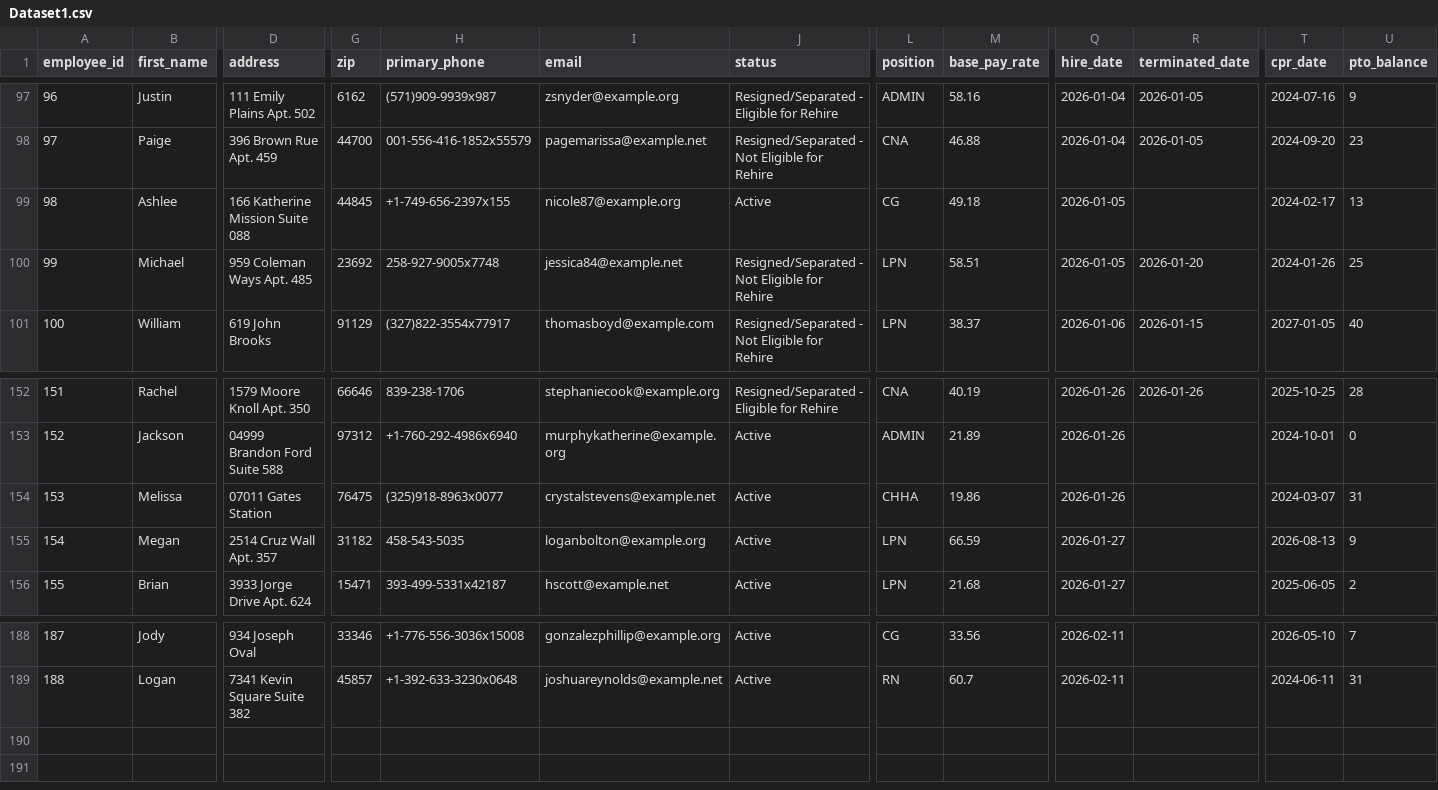
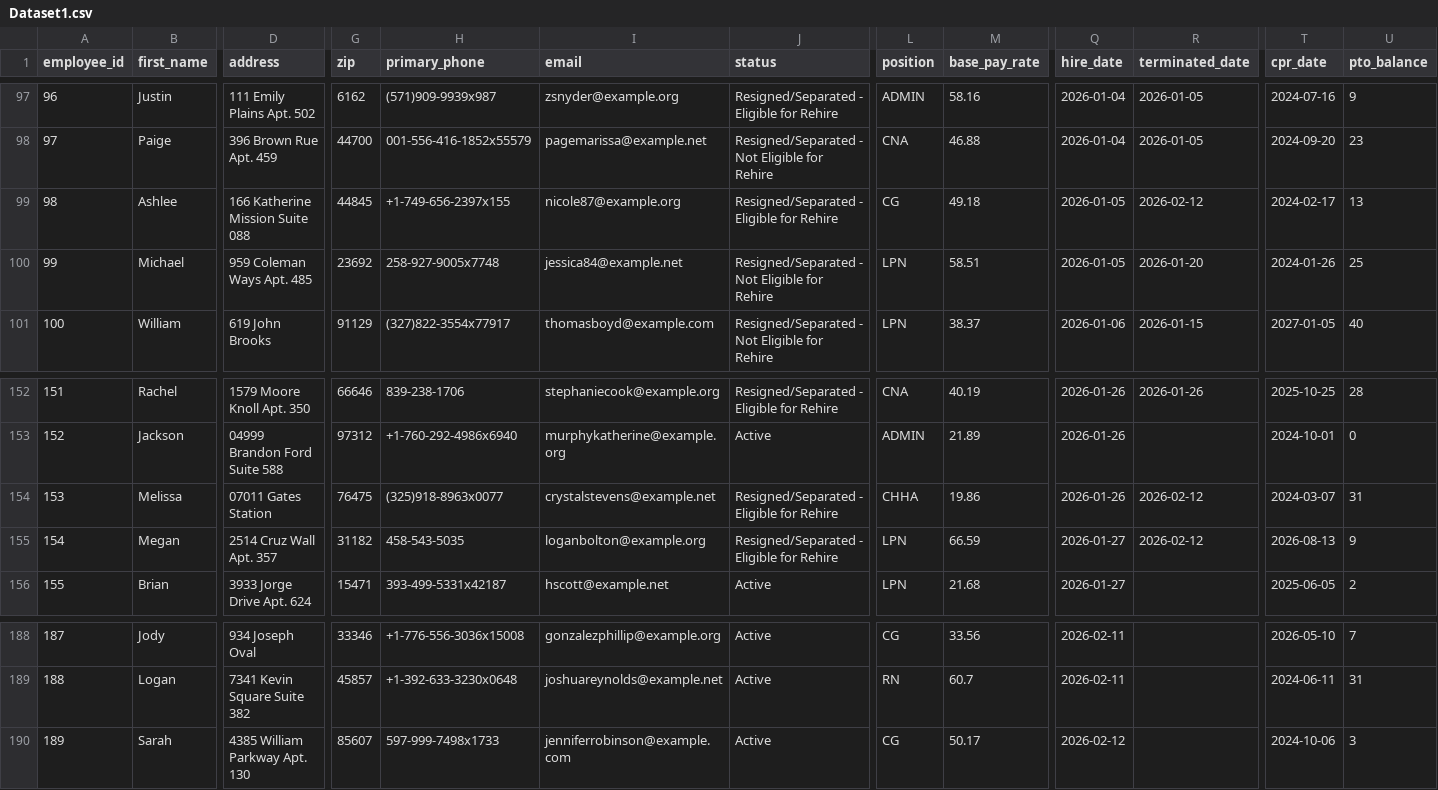
Before and after one commit to uzairnauman/Work_Opportunity_Tax_Credit, a CSV file: Datasets/Dataset1.csv, drawn as a sheet; only a part is shown, gaps mark what is left out; rows hold the shown columns only; the diff names each change by its address in the sheet, - before the commit and + after, or states it on an @@ line.

Commit message:
Automated HR update: Thu Feb 12 06:48:27 UTC 2026

```diff
--- a/Datasets/Dataset1.csv
+++ b/Datasets/Dataset1.csv
-J99 (status): Active
+J99 (status): Resigned/Separated - Eligible for Rehire
-R99 (terminated_date): (empty)
+R99 (terminated_date): 2026-02-12
-J154:J155 (status): Active
+J154:J155 (status): Resigned/Separated - Eligible for Rehire
-R154:R155 (terminated_date): (empty)
+R154:R155 (terminated_date): 2026-02-12
+row 190: 189 | Sarah | 4385 William Parkway Apt. 130 | 85607 | 597-999-7498x1733 | jenniferrobinson@example.com | Active | CG | 50.17 | 2026-02-12 |  | 2024-10-06 | 3
```
